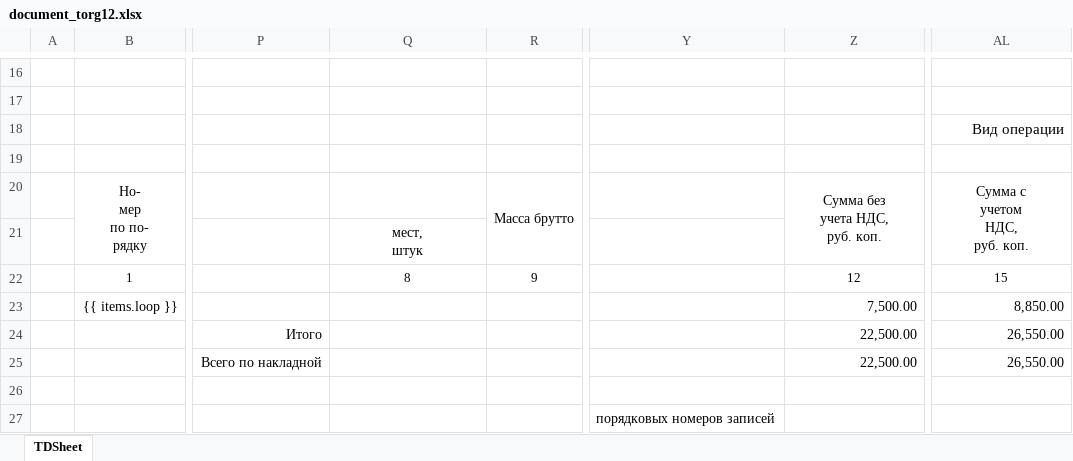
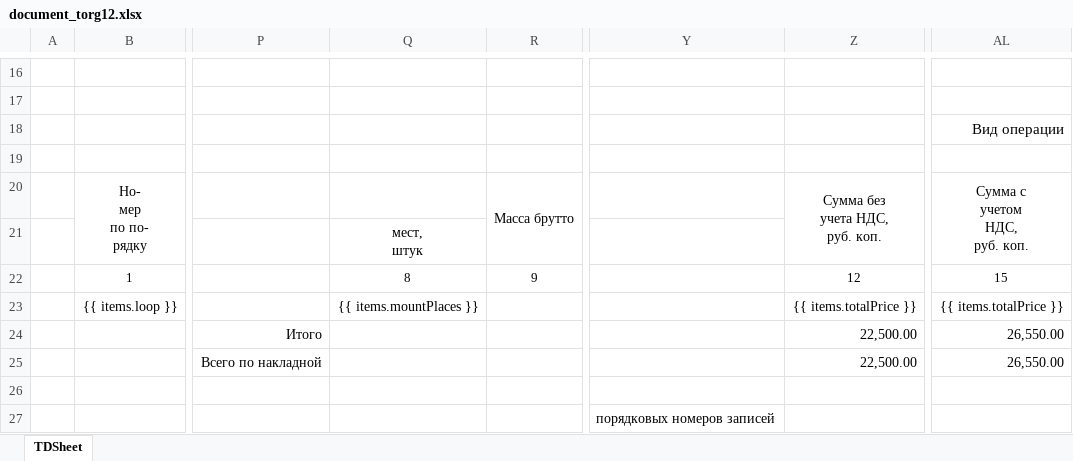
Before and after one commit to ArtARTs36/ControlPasec-Laravel, an Excel workbook: resources/views/document_torg12.xlsx, sheet TDSheet, drawn as a sheet; only a part is shown, gaps mark what is left out; values as stored, in another font and other column widths than the file's, no borders; the diff names each change by its address in the sheet, - before the commit and + after, or states it on an @@ line.

```diff
--- a/resources/views/document_torg12.xlsx (sheet TDSheet)
+++ b/resources/views/document_torg12.xlsx (sheet TDSheet)
-Q23: (empty)
+Q23: {{ items.mountPlaces }}
-Z23: 7,500.00
+Z23: {{ items.totalPrice }}
-AL23: 8,850.00
+AL23: {{ items.totalPrice }}
```
Also changed, not shown: 5 other files.
